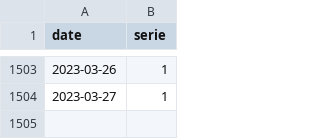
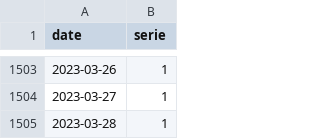
Before and after one commit to trasparente/mdr, a CSV file: _data/practices.csv, drawn as a sheet; only a part is shown, gaps mark what is left out.

```diff
--- a/_data/practices.csv
+++ b/_data/practices.csv
@@ -1504 +1504,2 @@ date,serie
 2023-03-27,1
+2023-03-28,1
```
Also changed, not shown: 1 other file.
